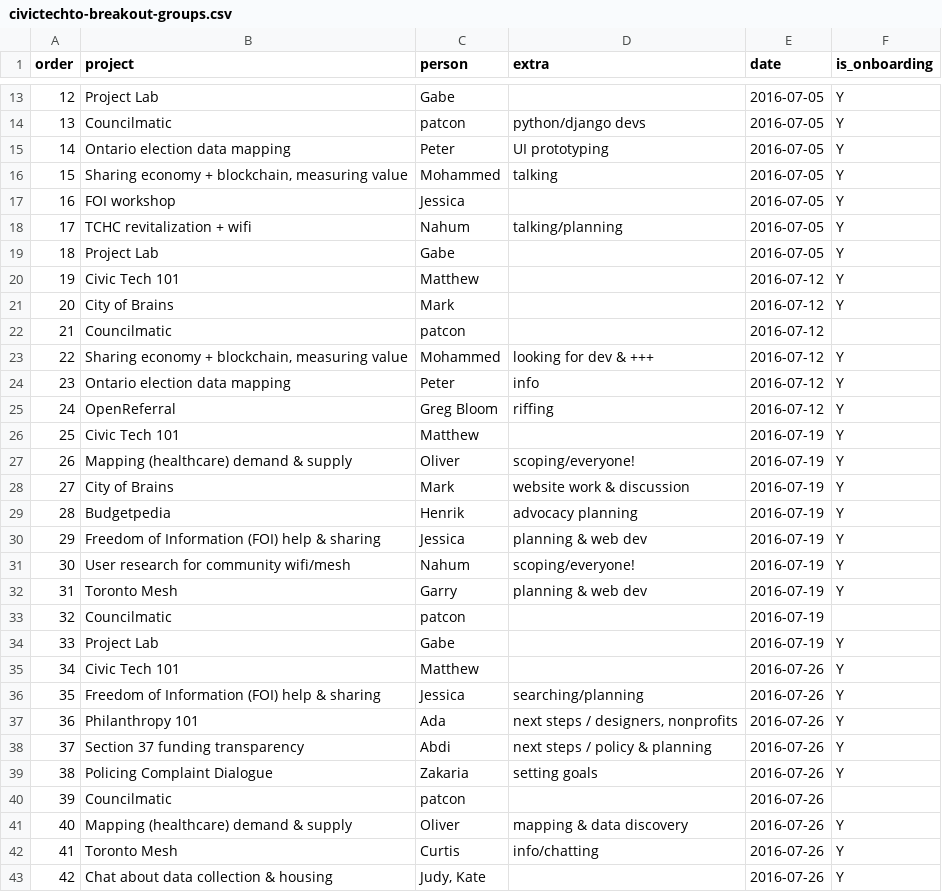
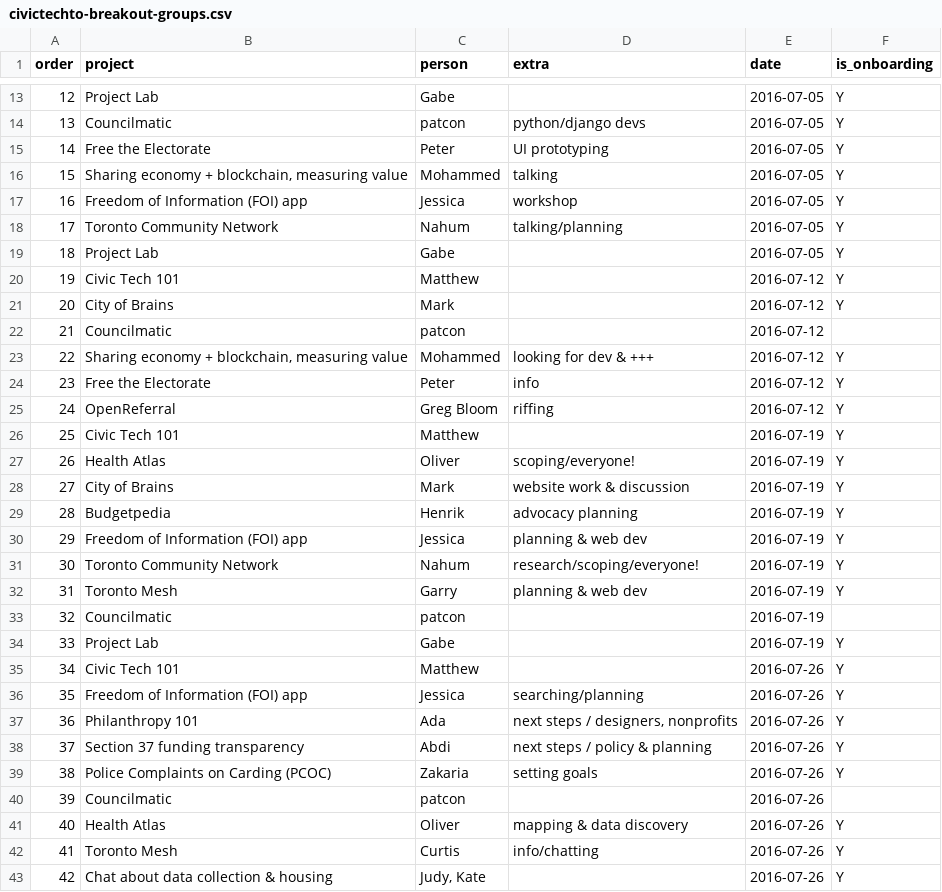
Before and after one commit to CivicTechTO/dataset-civictechto-breakout-groups, a CSV file: data/civictechto-breakout-groups.csv, drawn as a sheet; only a part is shown, gaps mark what is left out; the diff covers the shown part only.

Commit message:
Sanitized data.

```diff
--- a/data/civictechto-breakout-groups.csv
+++ b/data/civictechto-breakout-groups.csv
@@ -14,6 +14,6 @@ order,project,person,extra,date,is_onboarding
 13,Councilmatic,patcon,python/django devs,2016-07-05,Y
-14,Ontario election data mapping,Peter,UI prototyping,2016-07-05,Y
+14,Free the Electorate,Peter,UI prototyping,2016-07-05,Y
 15,"Sharing economy + blockchain, measuring value",Mohammed,talking,2016-07-05,Y
-16,FOI workshop,Jessica,,2016-07-05,Y
-17,TCHC revitalization + wifi,Nahum,talking/planning,2016-07-05,Y
+16,Freedom of Information (FOI) app,Jessica,workshop,2016-07-05,Y
+17,Toronto Community Network,Nahum,talking/planning,2016-07-05,Y
 18,Project Lab,Gabe,,2016-07-05,Y
@@ -23,10 +23,10 @@ order,project,person,extra,date,is_onboarding
 22,"Sharing economy + blockchain, measuring value",Mohammed,looking for dev & +++,2016-07-12,Y
-23,Ontario election data mapping,Peter,info,2016-07-12,Y
+23,Free the Electorate,Peter,info,2016-07-12,Y
 24,OpenReferral,Greg Bloom,riffing,2016-07-12,Y
 25,Civic Tech 101,Matthew,,2016-07-19,Y
-26,Mapping (healthcare) demand & supply,Oliver,scoping/everyone!,2016-07-19,Y
+26,Health Atlas,Oliver,scoping/everyone!,2016-07-19,Y
 27,City of Brains,Mark,website work & discussion,2016-07-19,Y
 28,Budgetpedia,Henrik,advocacy planning,2016-07-19,Y
-29,Freedom of Information (FOI) help & sharing,Jessica,planning & web dev,2016-07-19,Y
-30,User research for community wifi/mesh,Nahum,scoping/everyone!,2016-07-19,Y
+29,Freedom of Information (FOI) app,Jessica,planning & web dev,2016-07-19,Y
+30,Toronto Community Network,Nahum,research/scoping/everyone!,2016-07-19,Y
 31,Toronto Mesh,Garry,planning & web dev,2016-07-19,Y
@@ -35,8 +35,8 @@ order,project,person,extra,date,is_onboarding
 34,Civic Tech 101,Matthew,,2016-07-26,Y
-35,Freedom of Information (FOI) help & sharing,Jessica,searching/planning,2016-07-26,Y
+35,Freedom of Information (FOI) app,Jessica,searching/planning,2016-07-26,Y
 36,Philanthropy 101,Ada,"next steps / designers, nonprofits",2016-07-26,Y
 37,Section 37 funding transparency,Abdi,next steps / policy & planning,2016-07-26,Y
-38,Policing Complaint Dialogue,Zakaria,setting goals,2016-07-26,Y
+38,Police Complaints on Carding (PCOC),Zakaria,setting goals,2016-07-26,Y
 39,Councilmatic,patcon,,2016-07-26,
-40,Mapping (healthcare) demand & supply,Oliver,mapping & data discovery,2016-07-26,Y
+40,Health Atlas,Oliver,mapping & data discovery,2016-07-26,Y
 41,Toronto Mesh,Curtis,info/chatting,2016-07-26,Y
```
Also changed, not shown: 15 edited cells elsewhere in this file.
